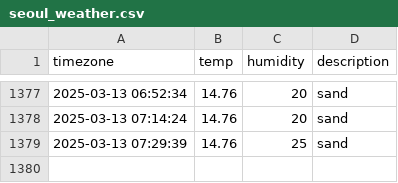
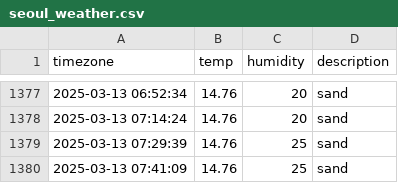
Before and after one commit to parkdohyeon0428/seoul_weather, a CSV file: seoul_weather.csv, drawn as a sheet; only a part is shown, gaps mark what is left out; the diff names each change by its address in the sheet, - before the commit and + after, or states it on an @@ line.

```diff
--- a/seoul_weather.csv
+++ b/seoul_weather.csv
+row 1380: 2025-03-13 07:41:09 | 14.76 | 25 | sand
```
